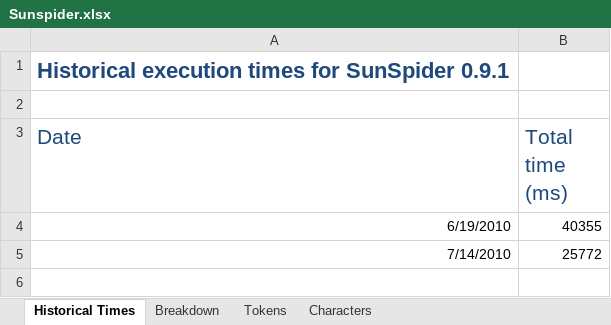
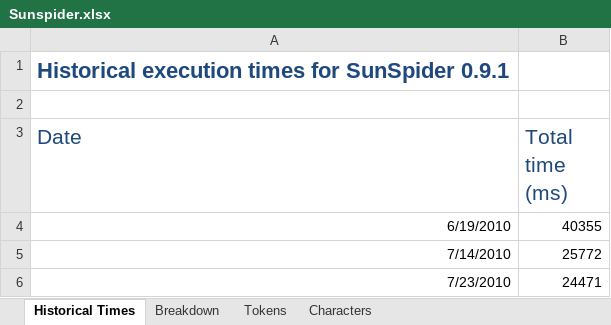
Before and after one commit to drysart/jurassic, an Excel workbook: Performance/Sunspider.xlsx, sheet Historical Times, drawn as a sheet; values as stored, in another font and other column widths than the file's, no borders; the diff names each change by its address in the sheet, - before the commit and + after, or states it on an @@ line.

```diff
--- a/Performance/Sunspider.xlsx (sheet Historical Times)
+++ b/Performance/Sunspider.xlsx (sheet Historical Times)
+row 6: 7/23/2010 | 24471
```
Also changed, not shown: sheet Breakdown, 3 other files.
